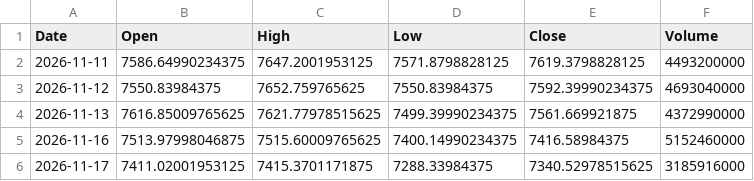
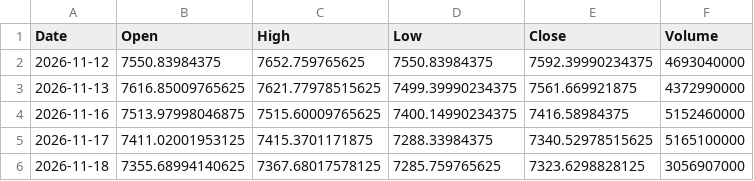
Before and after one commit to zerostate404/market-regime-detection, a CSV file: data/cache/sp500_latest.csv, drawn as a sheet.

```diff
--- a/data/cache/sp500_latest.csv
+++ b/data/cache/sp500_latest.csv
@@ -1,3 +1,2 @@
 Date,Open,High,Low,Close,Volume
-2026-11-11,7586.64990234375,7647.2001953125,7571.8798828125,7619.3798828125,4493200000
 2026-11-12,7550.83984375,7652.759765625,7550.83984375,7592.39990234375,4693040000
@@ -5,2 +4,3 @@ Date,Open,High,Low,Close,Volume
 2026-11-16,7513.97998046875,7515.60009765625,7400.14990234375,7416.58984375,5152460000
-2026-11-17,7411.02001953125,7415.3701171875,7288.33984375,7340.52978515625,3185916000
+2026-11-17,7411.02001953125,7415.3701171875,7288.33984375,7340.52978515625,5165100000
+2026-11-18,7355.68994140625,7367.68017578125,7285.759765625,7323.6298828125,3056907000
```
Also changed, not shown: data/features/entropy.csv, data/features/garch_persistence.csv, 5 other files.
